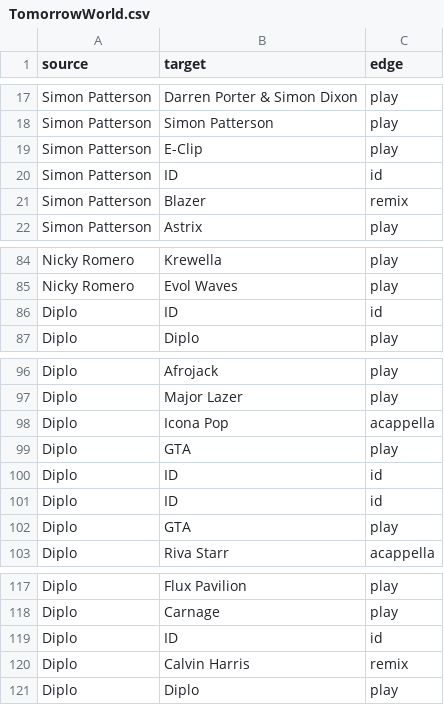
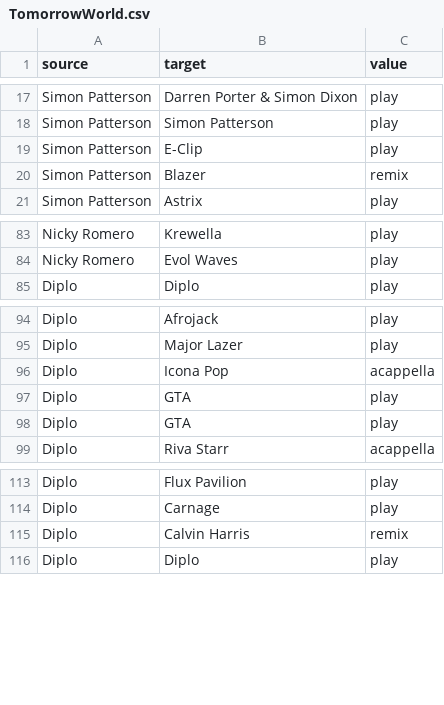
Before and after one commit to Qdata4Capstone/Capstone13-soundcloud-sentiment, a CSV file: heatmap-gen/static/datasets/TomorrowWorld.csv, drawn as a sheet; only a part is shown, gaps mark what is left out; the diff names each change by its address in the sheet, - before the commit and + after, or states it on an @@ line.

```diff
--- a/heatmap-gen/static/datasets/TomorrowWorld.csv
+++ b/heatmap-gen/static/datasets/TomorrowWorld.csv
-C1: edge
+C1: value
-row 20: Simon Patterson | ID | id
-row 86: Diplo | ID | id
-row 100: Diplo | ID | id
-row 101: Diplo | ID | id
-row 119: Diplo | ID | id
```
Also changed, not shown: 1 other file.
